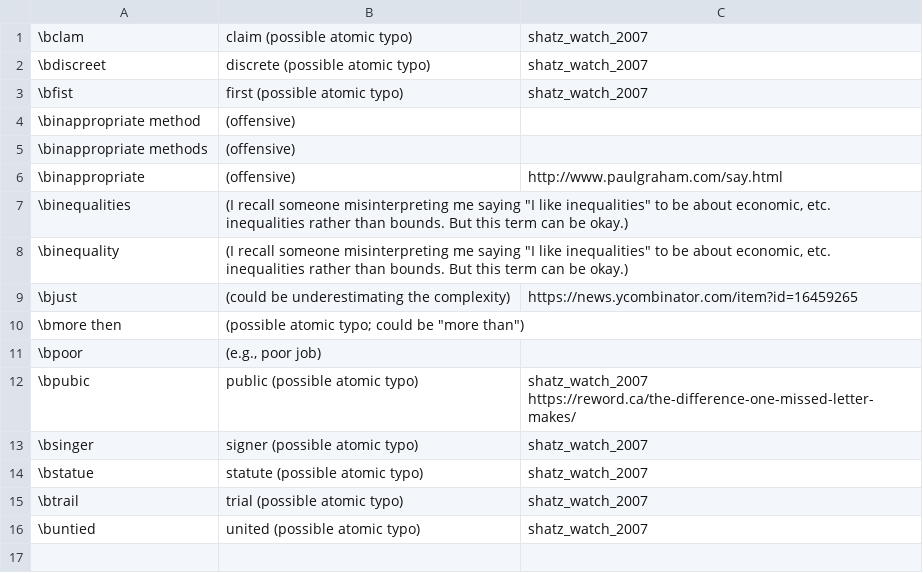
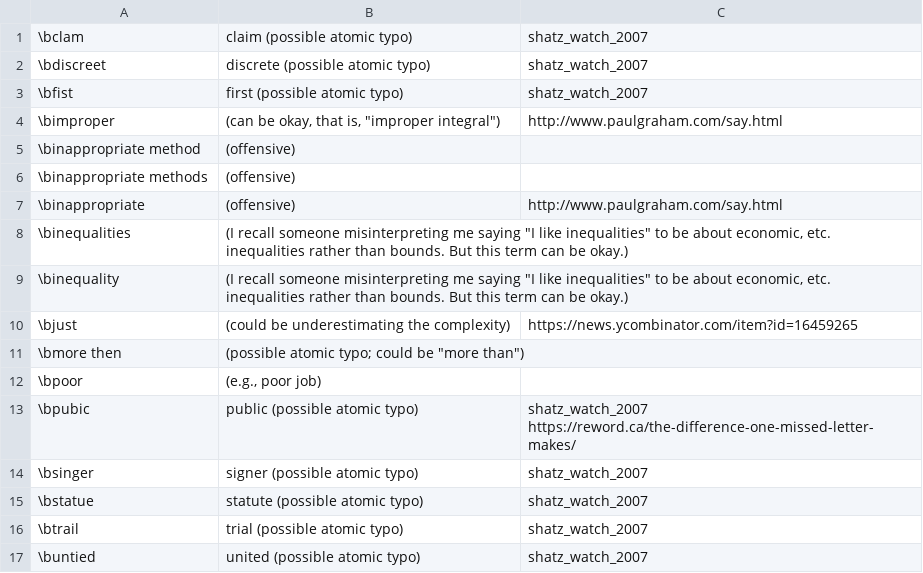
Before and after one commit to btrettel/bmtreport, a CSV file: diction/warnings.csv, drawn as a sheet; the diff names each change by its address in the sheet, - before the commit and + after, or states it on an @@ line.

Commit message:
Added bib_check.sh, starting from my old LaTeX compilation script. Added to check Zotero Better BibTeX warnings in the bib file. Many other smaller changes.

```diff
--- a/diction/warnings.csv
+++ b/diction/warnings.csv
+row 4: \bimproper | (can be okay, that is, "improper integral") | http://www.paulgraham.com/say.html
```
Also changed, not shown: diction/titles.csv, 10 other files.
